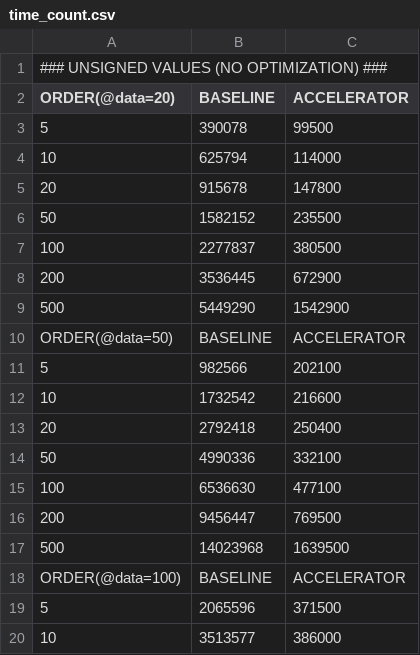
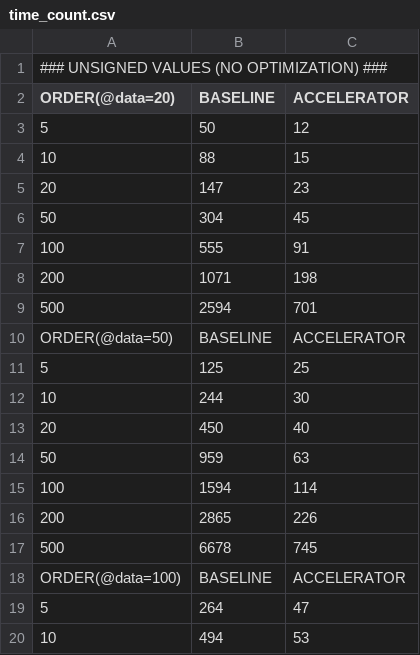
Before and after one commit to specs-feup/specs-chisel, a CSV file: hvs_workspace/rocket_generator/results/no_optimization/type_0/x_order/time_count.csv, drawn as a sheet; only a part is shown; the diff covers the shown part only.

```diff
--- a/hvs_workspace/rocket_generator/results/no_optimization/type_0/x_order/time_count.csv
+++ b/hvs_workspace/rocket_generator/results/no_optimization/type_0/x_order/time_count.csv
@@ -2,19 +2,19 @@
 ORDER(@data=20)	BASELINE	ACCELERATOR
-5	390078	99500
-10	625794	114000
-20	915678	147800
-50	1582152	235500
-100	2277837	380500
-200	3536445	672900
-500	5449290	1542900
+5	50	12
+10	88	15
+20	147	23
+50	304	45
+100	555	91
+200	1071	198
+500	2594	701
 ORDER(@data=50)	BASELINE	ACCELERATOR
-5	982566	202100
-10	1732542	216600
-20	2792418	250400
-50	4990336	332100
-100	6536630	477100
-200	9456447	769500
-500	14023968	1639500
+5	125	25
+10	244	30
+20	450	40
+50	959	63
+100	1594	114
+200	2865	226
+500	6678	745
 ORDER(@data=100)	BASELINE	ACCELERATOR
-5	2065596	371500
-10	3513577	386000
+5	264	47
+10	494	53
```
Also changed, not shown: 80 edited cells elsewhere in this file, hvs_workspace/rocket_generator/results/no_optimization/type_1/x_order/time_count.csv, 20 other files.
